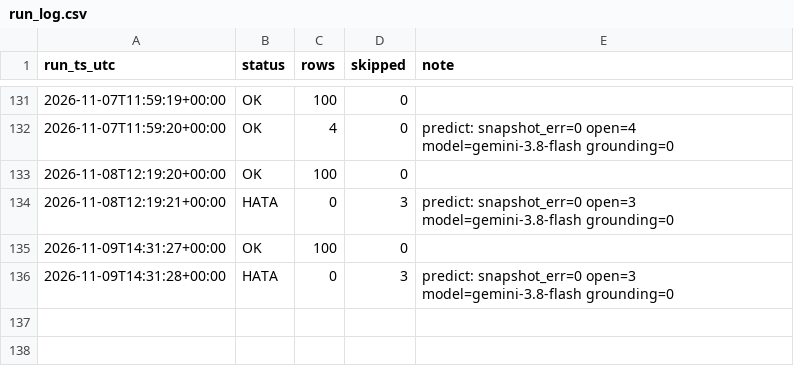
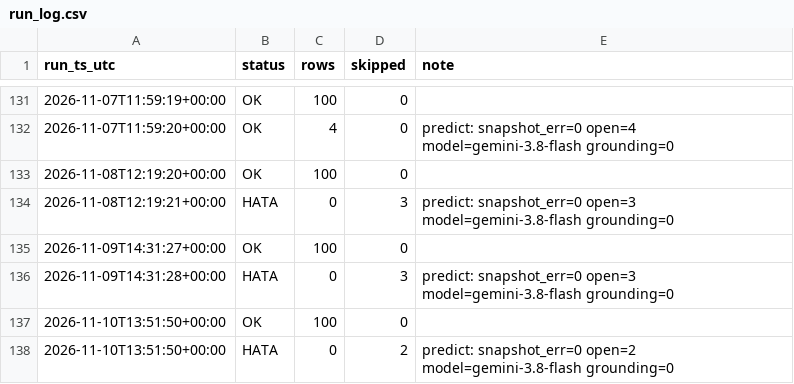
Before and after one commit to ptsertaccalbas-web/pm-deney, a CSV file: data/run_log.csv, drawn as a sheet; only a part is shown, gaps mark what is left out.

```diff
--- a/data/run_log.csv
+++ b/data/run_log.csv
@@ -136 +136,3 @@ run_ts_utc,status,rows,skipped,note
 2026-11-09T14:31:28+00:00,HATA,0,3,predict: snapshot_err=0 open=3 model=gemini-3.8-flash grounding=0
+2026-11-10T13:51:50+00:00,OK,100,0,
+2026-11-10T13:51:50+00:00,HATA,0,2,predict: snapshot_err=0 open=2 model=gemini-3.8-flash grounding=0
```
Also changed, not shown: data/predictions.csv, 6 other files.
